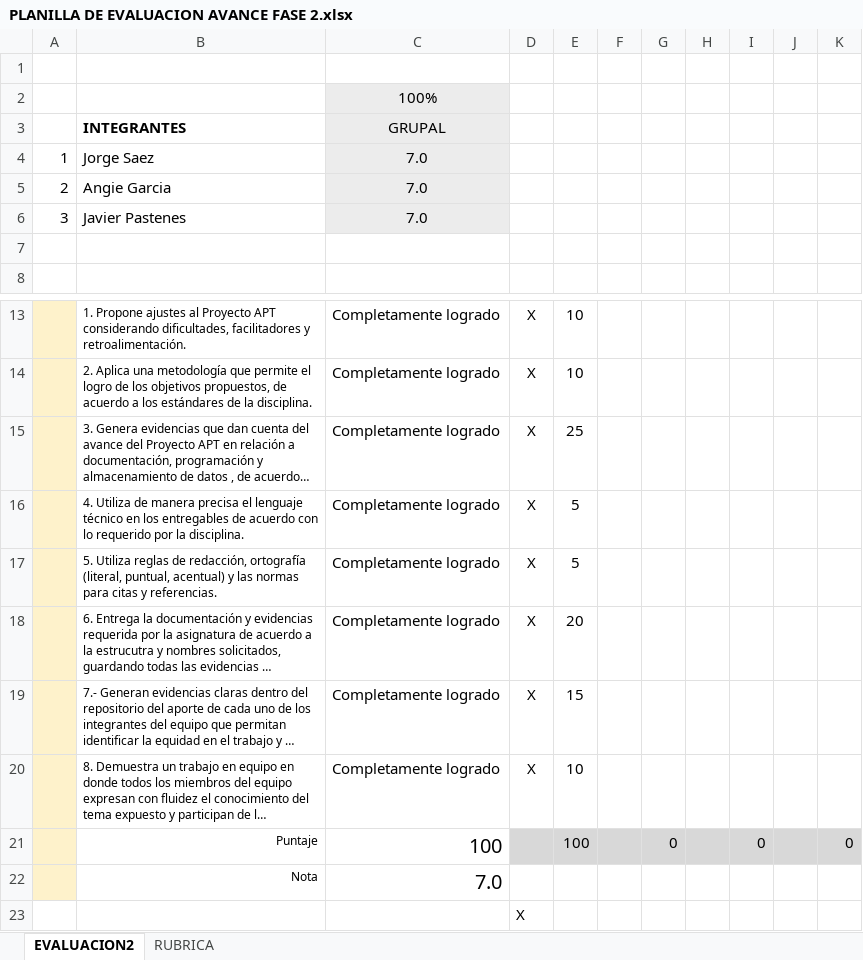
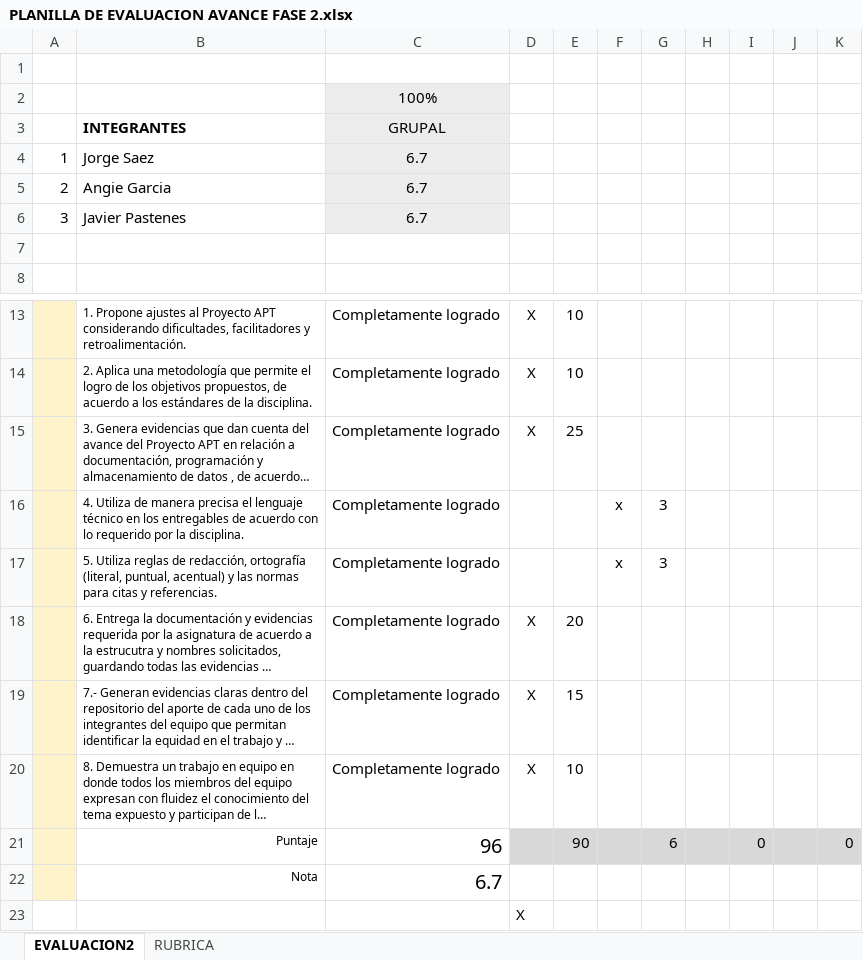
Before and after one commit to Angie2705/Doc_Mec_Libertad, an Excel workbook: Fase 2/Evidencias Grupales/PLANILLA DE EVALUACION AVANCE FASE 2.xlsx, sheet EVALUACION2, drawn as a sheet; only a part is shown, gaps mark what is left out; long unchanged cells end in …; values as stored, in another font and other column widths than the file's, no borders; charts and pictures and conditional formats not drawn; removed rows and columns are numbered as before the commit, all else as after; the diff names each change by its address in the sheet, - before the commit and + after, or states it on an @@ line.

Commit message:
Add files via upload

```diff
--- a/Fase 2/Evidencias Grupales/PLANILLA DE EVALUACION AVANCE FASE 2.xlsx (sheet EVALUACION2)
+++ b/Fase 2/Evidencias Grupales/PLANILLA DE EVALUACION AVANCE FASE 2.xlsx (sheet EVALUACION2)
-C4:C6: 7.0
+C4:C6: 6.7
-row 16:  | 4. Utiliza de manera precisa el lenguaje técnico en los entregables de acuerdo con lo requerido por la disciplina. | Completamente logrado | X | 5
-row 17:  | 5. Utiliza reglas de redacción, ortografía (literal, puntual, acentual) y las normas para citas y referencias. | Completamente logrado | X | 5
+row 16:  | 4. Utiliza de manera precisa el lenguaje técnico en los entregables de acuerdo con lo requerido por la disciplina. | Completamente logrado |  |  | x | 3
+row 17:  | 5. Utiliza reglas de redacción, ortografía (literal, puntual, acentual) y las normas para citas y referencias. | Completamente logrado |  |  | x | 3
-C21: 100
+C21: 96
-E21: 100
+E21: 90
-G21: 0
+G21: 6
-C22: 7.0
+C22: 6.7
```
